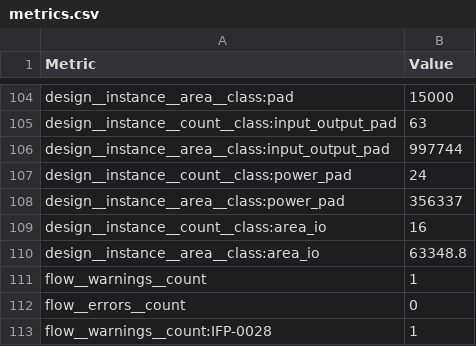
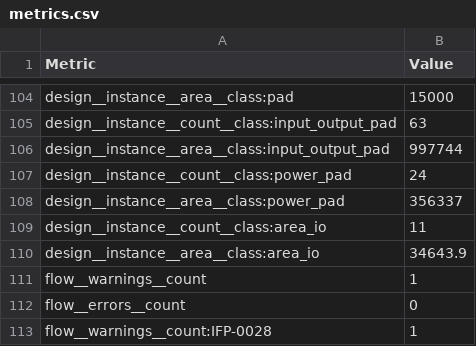
Before and after one commit to chipfoundry/openframe, a CSV file: signoff/double_wide_chip_io/metrics.csv, drawn as a sheet; only a part is shown, gaps mark what is left out; the diff covers the shown part only.

```diff
--- a/signoff/double_wide_chip_io/metrics.csv
+++ b/signoff/double_wide_chip_io/metrics.csv
@@ -108,4 +108,4 @@ design__instance__count__class:power_pad,24
 design__instance__area__class:power_pad,356337
-design__instance__count__class:area_io,16
-design__instance__area__class:area_io,63348.8
+design__instance__count__class:area_io,11
+design__instance__area__class:area_io,34643.9
 flow__warnings__count,1
```
Also changed, not shown: 32 added rows and 46 edited cells elsewhere in this file, 49 other files.
